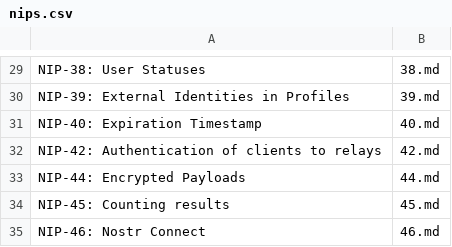
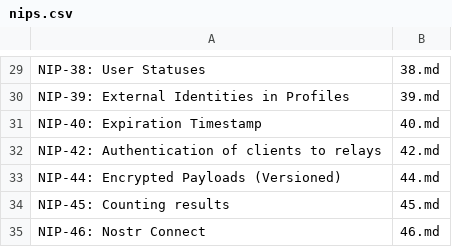
Before and after one commit to AsaiToshiya/nostr-toybox, a CSV file: fortune-nips-bot/nips.csv, drawn as a sheet; only a part is shown, gaps mark what is left out.

Commit message:
Update nips.csv

```diff
--- a/fortune-nips-bot/nips.csv
+++ b/fortune-nips-bot/nips.csv
@@ -32,3 +32,3 @@ NIP-40: Expiration Timestamp,40.md
 NIP-42: Authentication of clients to relays,42.md
-NIP-44: Encrypted Payloads,44.md
+NIP-44: Encrypted Payloads (Versioned),44.md
 NIP-45: Counting results,45.md
```
